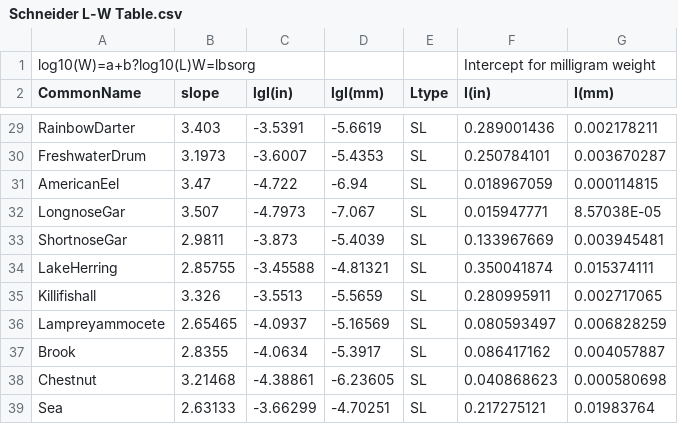
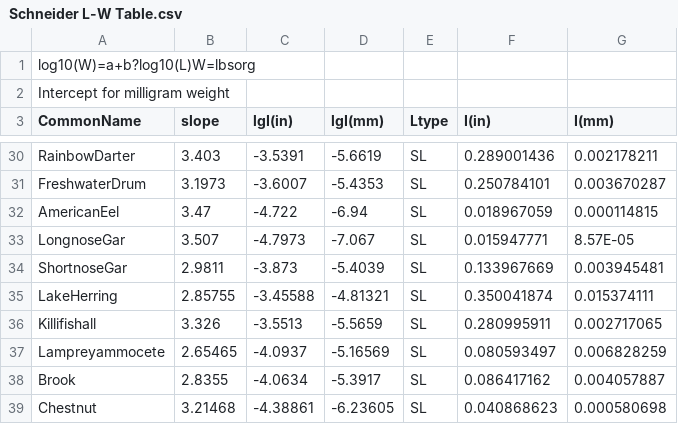
Before and after one commit to rosehartman/Suisun-fish-biomass, a CSV file: Biomass Calculations/Schneider L-W Table.csv, drawn as a sheet; only a part is shown, gaps mark what is left out; the shorter side is filled out with more unchanged rows.

```diff
--- a/Biomass Calculations/Schneider L-W Table.csv
+++ b/Biomass Calculations/Schneider L-W Table.csv
@@ -1,2 +1,3 @@
-log10(W)=a+b?log10(L)W=lbsorg,,,,,Intercept for milligram weight,
+log10(W)=a+b?log10(L)W=lbsorg
+Intercept for milligram weight
 CommonName,slope,lgI(in),lgI(mm),Ltype,I(in),I(mm)
@@ -31,3 +32,3 @@ FreshwaterDrum,3.1973,-3.6007,-5.4353,SL,0.250784101,0.003670287
 AmericanEel,3.47,-4.722,-6.94,SL,0.018967059,0.000114815
-LongnoseGar,3.507,-4.7973,-7.067,SL,0.015947771,8.57038E-05
+LongnoseGar,3.507,-4.7973,-7.067,SL,0.015947771,8.57E-05
 ShortnoseGar,2.9811,-3.873,-5.4039,SL,0.133967669,0.003945481
```
Also changed, not shown: Biomass Calculations/FX3_SwimTable.csv, 6 other files.
